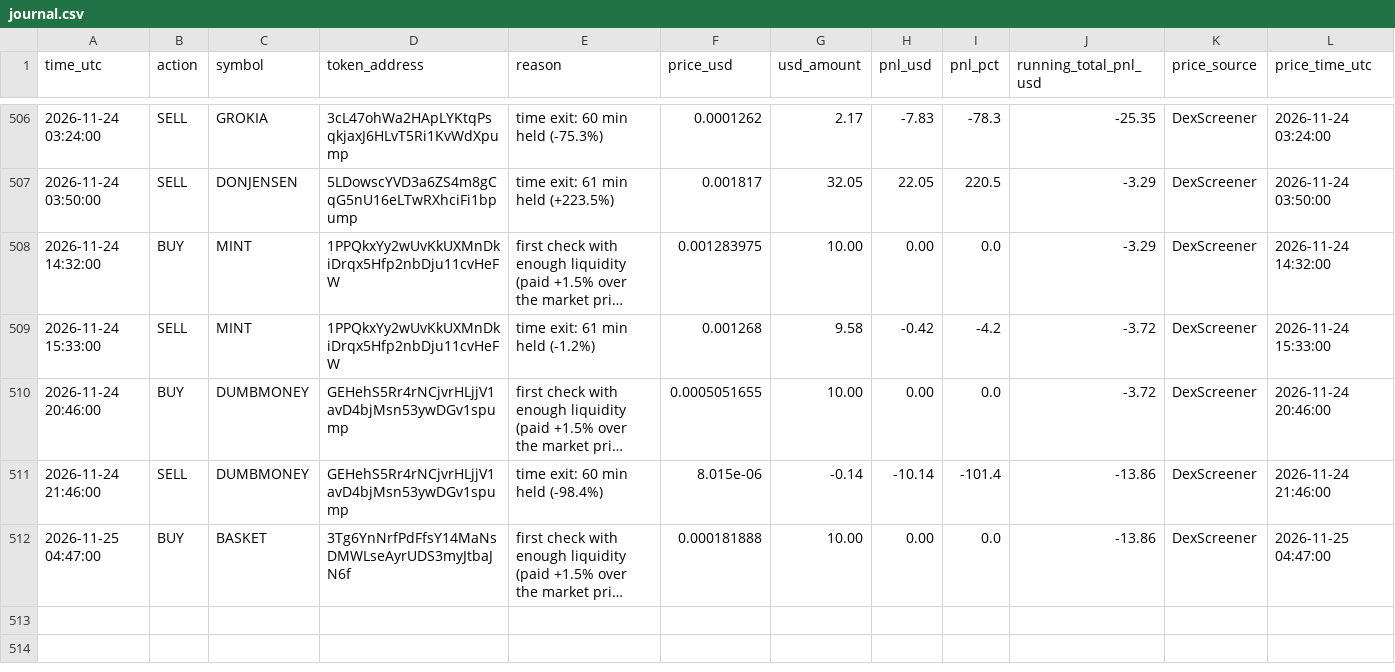
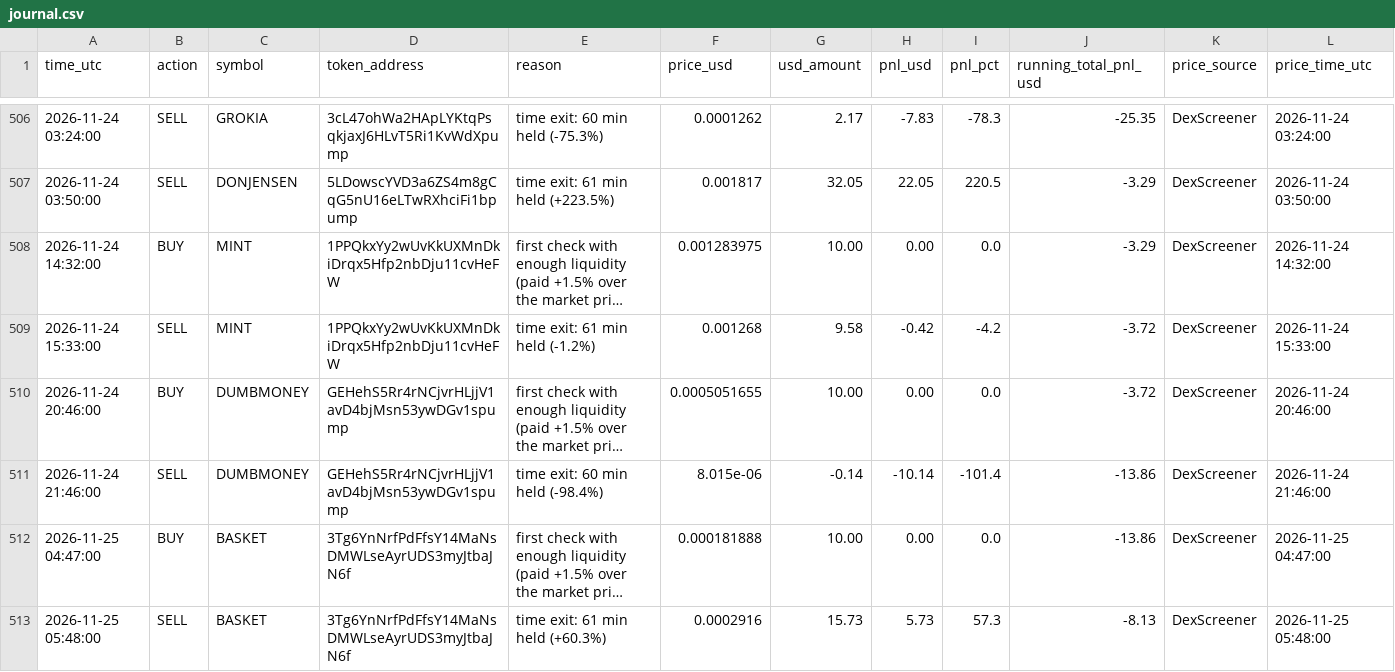
Before and after one commit to Asayed36/trading-bot, a CSV file: data/main-1min/liquid/l4/journal.csv, drawn as a sheet; only a part is shown, gaps mark what is left out; long unchanged cells end in …; the diff names each change by its address in the sheet, - before the commit and + after, or states it on an @@ line.

```diff
--- a/data/main-1min/liquid/l4/journal.csv
+++ b/data/main-1min/liquid/l4/journal.csv
+row 513: 2026-11-25 05:48:00 | SELL | BASKET | 3Tg6YnNrfPdFfsY14MaNsDMWLseAyrUDS3myJtbaJN6f | time exit: 61 min held (+60.3%) | 0.0002916 | 15.73 | 5.73 | 57.3 | -8.13 | DexScreener | 2026-11-25 05:48:00
```
Also changed, not shown: data/launch-record/launches-2026-11-25.csv, data/main-1min/liquid/l1/journal.csv, 21 other files.
